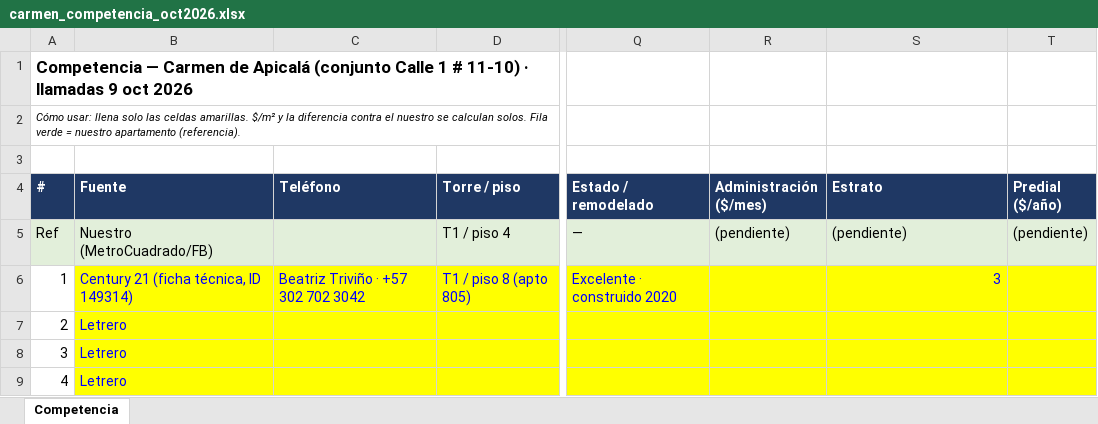
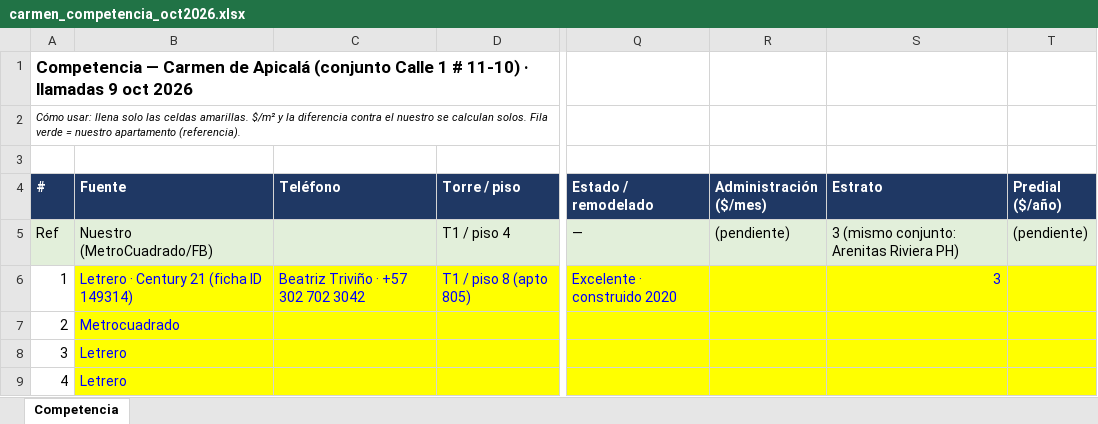
Before and after one commit to FelipeFQ/proyecto-de-vida, an Excel workbook: finanzas/carmen_competencia_oct2026.xlsx, sheet Competencia, drawn as a sheet; only a part is shown, gaps mark what is left out; values as stored, in another font and other column widths than the file's, no borders; the diff names each change by its address in the sheet, - before the commit and + after, or states it on an @@ line.

```diff
--- a/finanzas/carmen_competencia_oct2026.xlsx (sheet Competencia)
+++ b/finanzas/carmen_competencia_oct2026.xlsx (sheet Competencia)
-S5 (Estrato): (pendiente)
+S5 (Estrato): 3 (mismo conjunto: Arenitas Riviera PH)
-B6 (Fuente): Century 21 (ficha técnica, ID 149314)
+B6 (Fuente): Letrero · Century 21 (ficha ID 149314)
-B7 (Fuente): Letrero
+B7 (Fuente): Metrocuadrado
```
Also changed, not shown: 1 other file.
